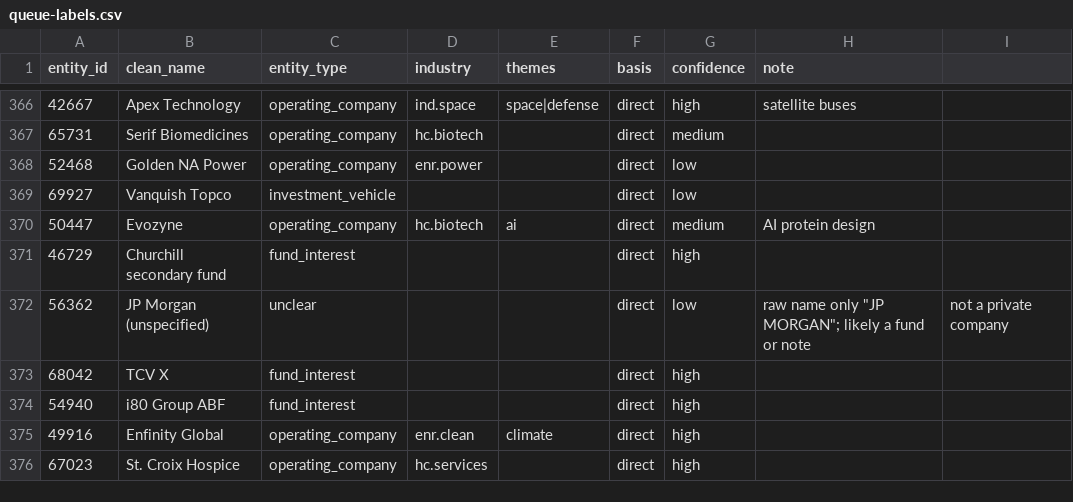
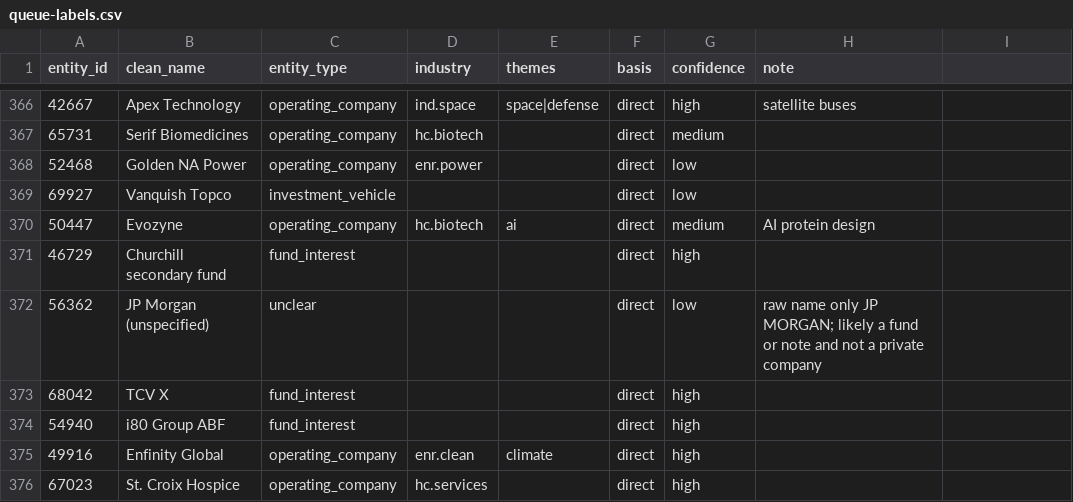
Before and after one commit to KianGolshan/Private-Investment-NPORT-Analyzer, a CSV file: docs/plans/p14/queue-labels.csv, drawn as a sheet; only a part is shown, gaps mark what is left out.

```diff
--- a/docs/plans/p14/queue-labels.csv
+++ b/docs/plans/p14/queue-labels.csv
@@ -371,3 +371,3 @@ entity_id,clean_name,entity_type,industry,themes,basis,confidence,note
 46729,Churchill secondary fund,fund_interest,,,direct,high,
-56362,JP Morgan (unspecified),unclear,,,direct,low,raw name only "JP MORGAN"; likely a fund or note, not a private company
+56362,JP Morgan (unspecified),unclear,,,direct,low,raw name only JP MORGAN; likely a fund or note and not a private company
 68042,TCV X,fund_interest,,,direct,high,
```
